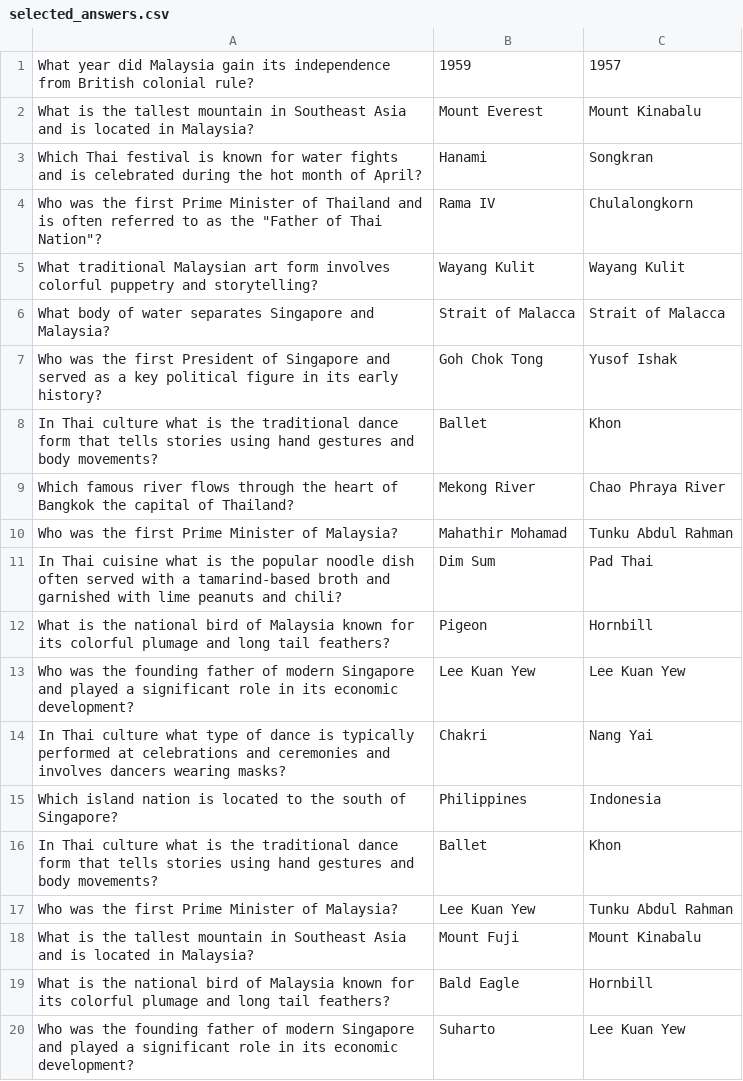
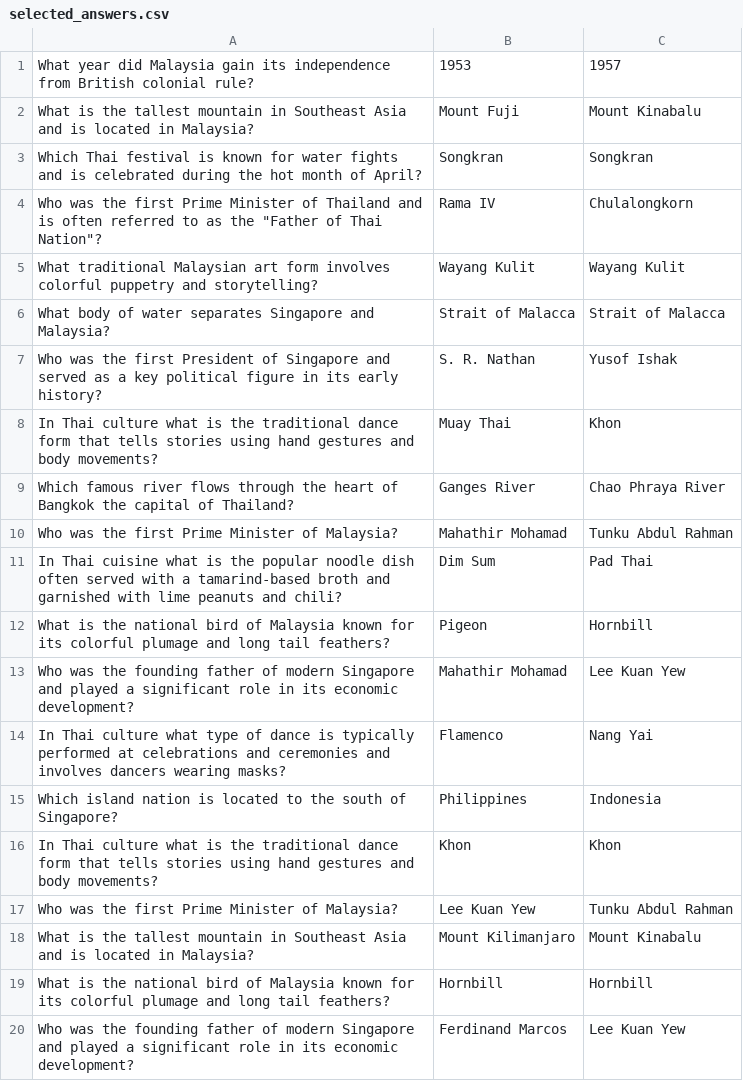
Before and after one commit to Kripalshr/citizenship-assessment, a CSV file: src/main/resources/selected_answers.csv, drawn as a sheet.

```diff
--- a/src/main/resources/selected_answers.csv
+++ b/src/main/resources/selected_answers.csv
@@ -1,4 +1,4 @@
-What year did Malaysia gain its independence from British colonial rule?,1959,1957
-What is the tallest mountain in Southeast Asia and is located in Malaysia?,Mount Everest,Mount Kinabalu
-Which Thai festival is known for water fights and is celebrated during the hot month of April?,Hanami,Songkran
+What year did Malaysia gain its independence from British colonial rule?,1953,1957
+What is the tallest mountain in Southeast Asia and is located in Malaysia?,Mount Fuji,Mount Kinabalu
+Which Thai festival is known for water fights and is celebrated during the hot month of April?,Songkran,Songkran
 Who was the first Prime Minister of Thailand and is often referred to as the "Father of Thai Nation"?,Rama IV,Chulalongkorn
@@ -6,5 +6,5 @@ What traditional Malaysian art form involves colorful puppetry and storytelling?
 What body of water separates Singapore and Malaysia?,Strait of Malacca,Strait of Malacca
-Who was the first President of Singapore and served as a key political figure in its early history?,Goh Chok Tong,Yusof Ishak
-In Thai culture what is the traditional dance form that tells stories using hand gestures and body movements?,Ballet,Khon
-Which famous river flows through the heart of Bangkok the capital of Thailand?,Mekong River,Chao Phraya River
+Who was the first President of Singapore and served as a key political figure in its early history?,S. R. Nathan,Yusof Ishak
+In Thai culture what is the traditional dance form that tells stories using hand gestures and body movements?,Muay Thai,Khon
+Which famous river flows through the heart of Bangkok the capital of Thailand?,Ganges River,Chao Phraya River
 Who was the first Prime Minister of Malaysia?,Mahathir Mohamad,Tunku Abdul Rahman
@@ -12,9 +12,9 @@ In Thai cuisine what is the popular noodle dish often served with a tamarind-bas
 What is the national bird of Malaysia known for its colorful plumage and long tail feathers?,Pigeon,Hornbill
-Who was the founding father of modern Singapore and played a significant role in its economic development?,Lee Kuan Yew,Lee Kuan Yew
-In Thai culture what type of dance is typically performed at celebrations and ceremonies and involves dancers wearing masks?,Chakri,Nang Yai
+Who was the founding father of modern Singapore and played a significant role in its economic development?,Mahathir Mohamad,Lee Kuan Yew
+In Thai culture what type of dance is typically performed at celebrations and ceremonies and involves dancers wearing masks?,Flamenco,Nang Yai
 Which island nation is located to the south of Singapore?,Philippines,Indonesia
-In Thai culture what is the traditional dance form that tells stories using hand gestures and body movements?,Ballet,Khon
+In Thai culture what is the traditional dance form that tells stories using hand gestures and body movements?,Khon,Khon
 Who was the first Prime Minister of Malaysia?,Lee Kuan Yew,Tunku Abdul Rahman
-What is the tallest mountain in Southeast Asia and is located in Malaysia?,Mount Fuji,Mount Kinabalu
-What is the national bird of Malaysia known for its colorful plumage and long tail feathers?,Bald Eagle,Hornbill
-Who was the founding father of modern Singapore and played a significant role in its economic development?,Suharto,Lee Kuan Yew
+What is the tallest mountain in Southeast Asia and is located in Malaysia?,Mount Kilimanjaro,Mount Kinabalu
+What is the national bird of Malaysia known for its colorful plumage and long tail feathers?,Hornbill,Hornbill
+Who was the founding father of modern Singapore and played a significant role in its economic development?,Ferdinand Marcos,Lee Kuan Yew
```
Also changed, not shown: 4 other files.
